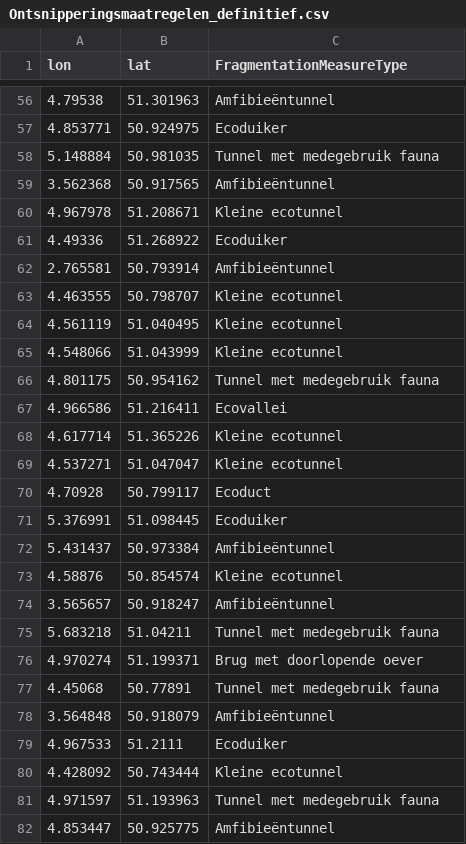
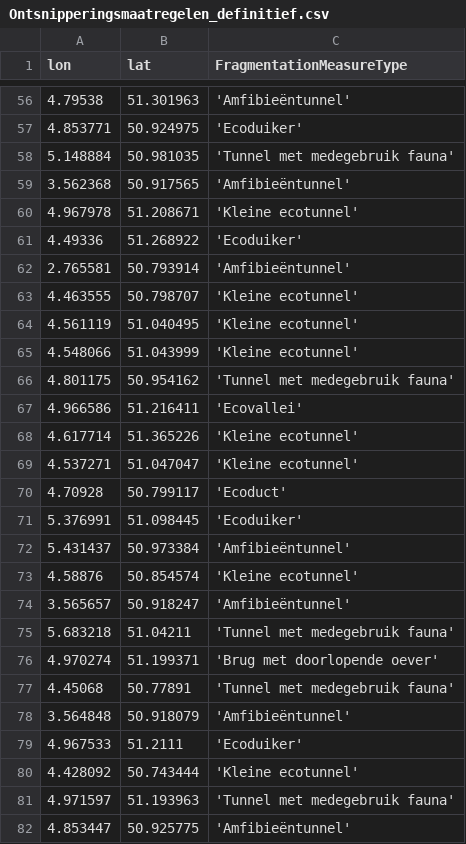
Before and after one commit to Sofie-van-der-Meer/Project_Safe_Roads, a CSV file: Ontsnipperingsmaatregelen_definitief.csv, drawn as a sheet; only a part is shown, gaps mark what is left out; the diff covers the shown part only.

```diff
--- a/Ontsnipperingsmaatregelen_definitief.csv
+++ b/Ontsnipperingsmaatregelen_definitief.csv
@@ -56,27 +56,27 @@ lon,lat,FragmentationMeasureType
-4.79538,51.301963,Amfibieëntunnel
-4.853771,50.924975,Ecoduiker
-5.148884,50.981035,Tunnel met medegebruik fauna
-3.562368,50.917565,Amfibieëntunnel
-4.967978,51.208671,Kleine ecotunnel
-4.49336,51.268922,Ecoduiker
-2.765581,50.793914,Amfibieëntunnel
-4.463555,50.798707,Kleine ecotunnel
-4.561119,51.040495,Kleine ecotunnel
-4.548066,51.043999,Kleine ecotunnel
-4.801175,50.954162,Tunnel met medegebruik fauna
-4.966586,51.216411,Ecovallei
-4.617714,51.365226,Kleine ecotunnel
-4.537271,51.047047,Kleine ecotunnel
-4.70928,50.799117,Ecoduct
-5.376991,51.098445,Ecoduiker
-5.431437,50.973384,Amfibieëntunnel
-4.58876,50.854574,Kleine ecotunnel
-3.565657,50.918247,Amfibieëntunnel
-5.683218,51.04211,Tunnel met medegebruik fauna
-4.970274,51.199371,Brug met doorlopende oever
-4.45068,50.77891,Tunnel met medegebruik fauna
-3.564848,50.918079,Amfibieëntunnel
-4.967533,51.2111,Ecoduiker
-4.428092,50.743444,Kleine ecotunnel
-4.971597,51.193963,Tunnel met medegebruik fauna
-4.853447,50.925775,Amfibieëntunnel
+4.79538,    51.301963,  'Amfibieëntunnel'
+4.853771,   50.924975,  'Ecoduiker'
+5.148884,   50.981035,  'Tunnel met medegebruik fauna'
+3.562368,   50.917565,  'Amfibieëntunnel'
+4.967978,   51.208671,  'Kleine ecotunnel'
+4.49336,    51.268922,  'Ecoduiker'
+2.765581,   50.793914,  'Amfibieëntunnel'
+4.463555,   50.798707,  'Kleine ecotunnel'
+4.561119,   51.040495,  'Kleine ecotunnel'
+4.548066,   51.043999,  'Kleine ecotunnel'
+4.801175,   50.954162,  'Tunnel met medegebruik fauna'
+4.966586,   51.216411,  'Ecovallei'
+4.617714,   51.365226,  'Kleine ecotunnel'
+4.537271,   51.047047,  'Kleine ecotunnel'
+4.70928,    50.799117,  'Ecoduct'
+5.376991,   51.098445,  'Ecoduiker'
+5.431437,   50.973384,  'Amfibieëntunnel'
+4.58876,    50.854574,  'Kleine ecotunnel'
+3.565657,   50.918247,  'Amfibieëntunnel'
+5.683218,   51.04211,   'Tunnel met medegebruik fauna'
+4.970274,   51.199371,  'Brug met doorlopende oever'
+4.45068,    50.77891,   'Tunnel met medegebruik fauna'
+3.564848,   50.918079,  'Amfibieëntunnel'
+4.967533,   51.2111,    'Ecoduiker'
+4.428092,   50.743444,  'Kleine ecotunnel'
+4.971597,   51.193963,  'Tunnel met medegebruik fauna'
+4.853447,   50.925775,  'Amfibieëntunnel'
```
Also changed, not shown: 154 edited cells elsewhere in this file, 23 other files.
